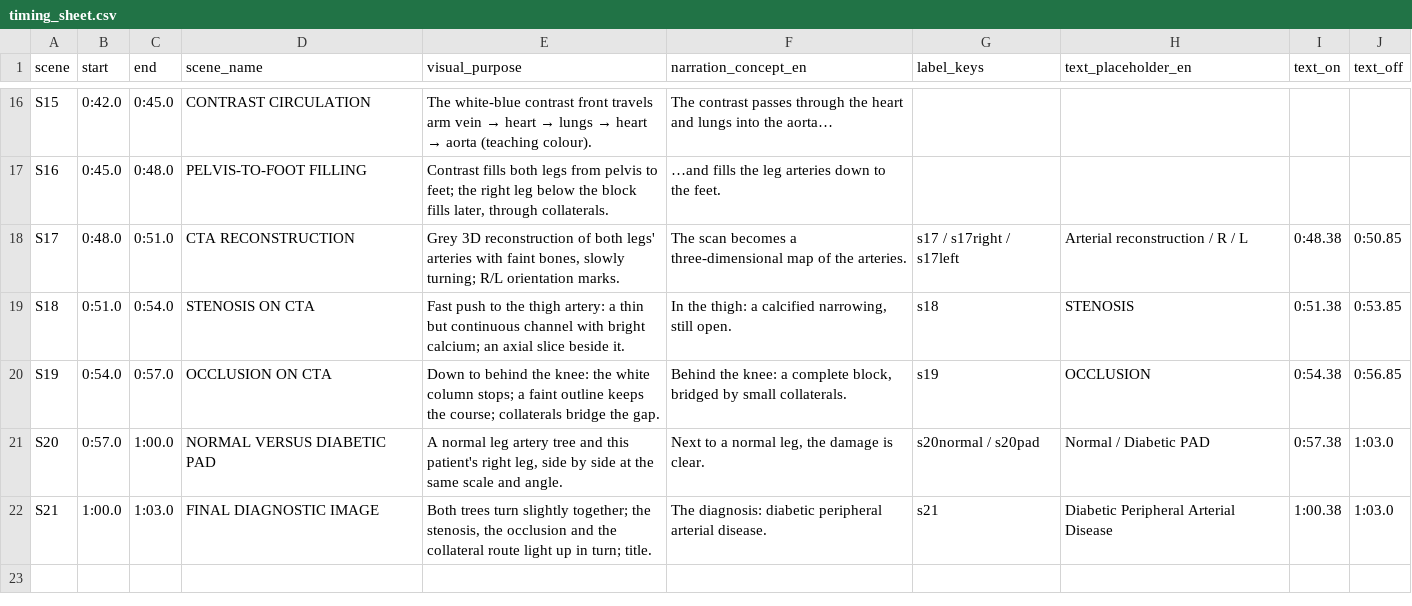
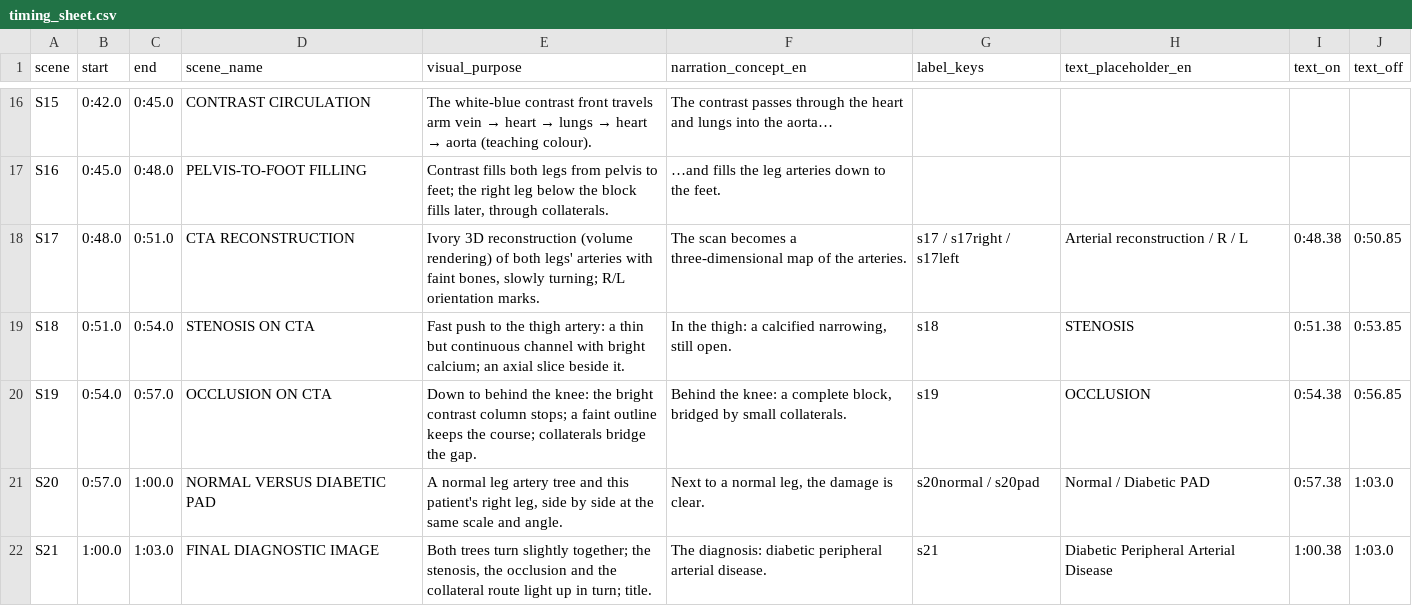
Before and after one commit to Pudidil-dev/belajar-python, a CSV file: pad_voxel/docs/timing_sheet.csv, drawn as a sheet; only a part is shown, gaps mark what is left out.

```diff
--- a/pad_voxel/docs/timing_sheet.csv
+++ b/pad_voxel/docs/timing_sheet.csv
@@ -17,5 +17,5 @@ S15,0:42.0,0:45.0,CONTRAST CIRCULATION,The white-blue contrast front travels arm
 S16,0:45.0,0:48.0,PELVIS-TO-FOOT FILLING,"Contrast fills both legs from pelvis to feet; the right leg below the block fills later, through collaterals.",…and fills the leg arteries down to the feet.,,,,
-S17,0:48.0,0:51.0,CTA RECONSTRUCTION,"Grey 3D reconstruction of both legs' arteries with faint bones, slowly turning; R/L orientation marks.",The scan becomes a three-dimensional map of the arteries.,s17 / s17right / s17left,Arterial reconstruction / R / L,0:48.38,0:50.85
+S17,0:48.0,0:51.0,CTA RECONSTRUCTION,"Ivory 3D reconstruction (volume rendering) of both legs' arteries with faint bones, slowly turning; R/L orientation marks.",The scan becomes a three-dimensional map of the arteries.,s17 / s17right / s17left,Arterial reconstruction / R / L,0:48.38,0:50.85
 S18,0:51.0,0:54.0,STENOSIS ON CTA,Fast push to the thigh artery: a thin but continuous channel with bright calcium; an axial slice beside it.,"In the thigh: a calcified narrowing, still open.",s18,STENOSIS,0:51.38,0:53.85
-S19,0:54.0,0:57.0,OCCLUSION ON CTA,Down to behind the knee: the white column stops; a faint outline keeps the course; collaterals bridge the gap.,"Behind the knee: a complete block, bridged by small collaterals.",s19,OCCLUSION,0:54.38,0:56.85
+S19,0:54.0,0:57.0,OCCLUSION ON CTA,Down to behind the knee: the bright contrast column stops; a faint outline keeps the course; collaterals bridge the gap.,"Behind the knee: a complete block, bridged by small collaterals.",s19,OCCLUSION,0:54.38,0:56.85
 S20,0:57.0,1:00.0,NORMAL VERSUS DIABETIC PAD,"A normal leg artery tree and this patient's right leg, side by side at the same scale and angle.","Next to a normal leg, the damage is clear.",s20normal / s20pad,Normal / Diabetic PAD,0:57.38,1:03.0
```
Also changed, not shown: 37 other files.
